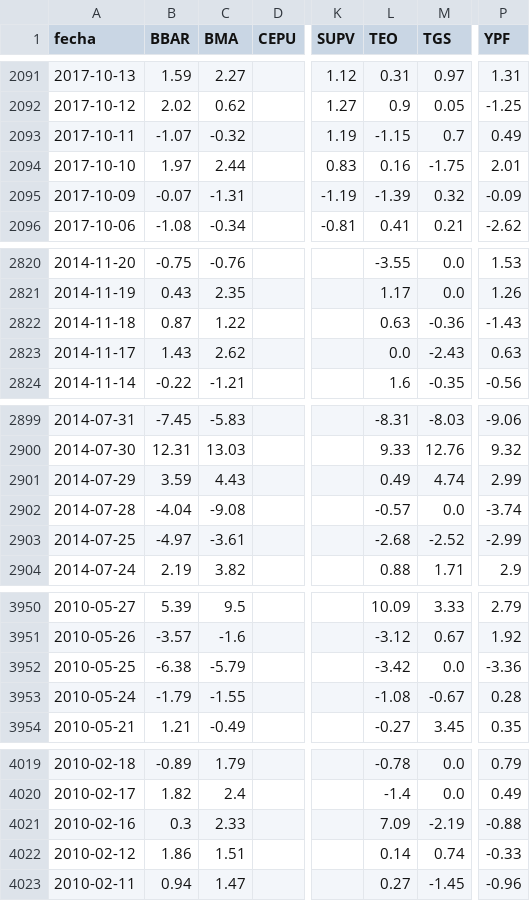
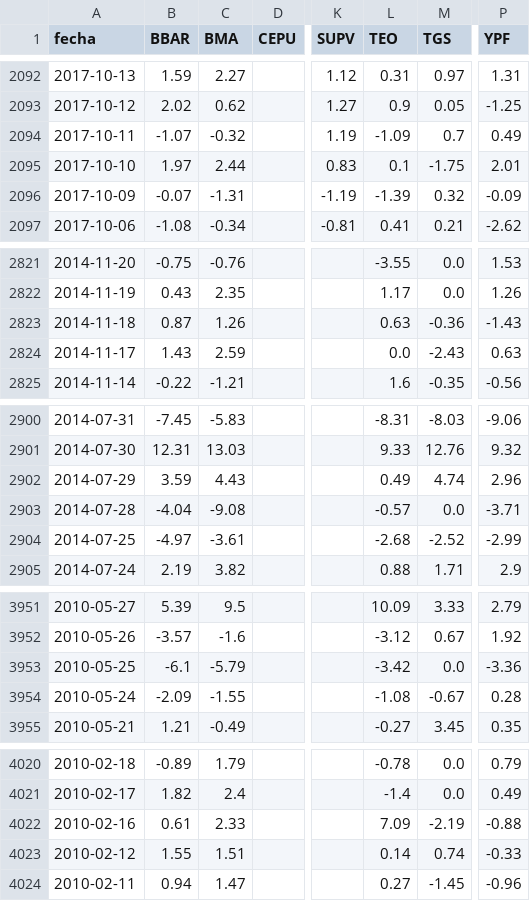
Before and after one commit to jesusrobles824/Bases-de-datos, a CSV file: ADRs_variacion_porcentual_diaria.csv, drawn as a sheet; only a part is shown, gaps mark what is left out; addresses are those after the commit; the diff covers the shown part only; the diff names each change by its address in the sheet, - before the commit and + after, or states it on an @@ line.

```diff
--- a/ADRs_variacion_porcentual_diaria.csv
+++ b/ADRs_variacion_porcentual_diaria.csv
-L2094 (TEO): -1.15
+L2094 (TEO): -1.09
-L2095 (TEO): 0.16
+L2095 (TEO): 0.1
-C2823 (BMA): 1.22
+C2823 (BMA): 1.26
-C2824 (BMA): 2.62
+C2824 (BMA): 2.59
-P2902 (YPF): 2.99
+P2902 (YPF): 2.96
-P2903 (YPF): -3.74
+P2903 (YPF): -3.71
-B3953 (BBAR): -6.38
+B3953 (BBAR): -6.1
-B3954 (BBAR): -1.79
+B3954 (BBAR): -2.09
-B4022 (BBAR): 0.3
+B4022 (BBAR): 0.61
-B4023 (BBAR): 1.86
+B4023 (BBAR): 1.55
```
Also changed, not shown: 1 added row and 10 edited cells elsewhere in this file, ADRs_Precios.csv, 9 other files.
